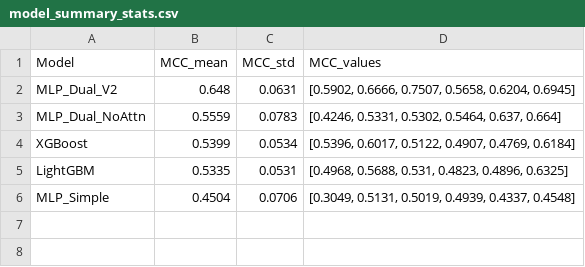
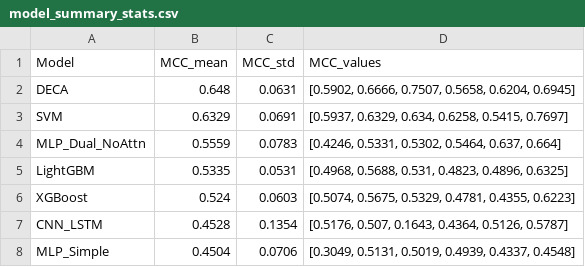
Before and after one commit to HernanDiaz/BitcoinPricePrediction, a CSV file: results/statistical_tests/model_summary_stats.csv, drawn as a sheet.

```diff
--- a/results/statistical_tests/model_summary_stats.csv
+++ b/results/statistical_tests/model_summary_stats.csv
@@ -1,6 +1,8 @@
 Model,MCC_mean,MCC_std,MCC_values
-MLP_Dual_V2,0.648,0.0631,"[0.5902, 0.6666, 0.7507, 0.5658, 0.6204, 0.6945]"
+DECA,0.648,0.0631,"[0.5902, 0.6666, 0.7507, 0.5658, 0.6204, 0.6945]"
+SVM,0.6329,0.0691,"[0.5937, 0.6329, 0.634, 0.6258, 0.5415, 0.7697]"
 MLP_Dual_NoAttn,0.5559,0.0783,"[0.4246, 0.5331, 0.5302, 0.5464, 0.637, 0.664]"
-XGBoost,0.5399,0.0534,"[0.5396, 0.6017, 0.5122, 0.4907, 0.4769, 0.6184]"
 LightGBM,0.5335,0.0531,"[0.4968, 0.5688, 0.531, 0.4823, 0.4896, 0.6325]"
+XGBoost,0.524,0.0603,"[0.5074, 0.5675, 0.5329, 0.4781, 0.4355, 0.6223]"
+CNN_LSTM,0.4528,0.1354,"[0.5176, 0.507, 0.1643, 0.4364, 0.5126, 0.5787]"
 MLP_Simple,0.4504,0.0706,"[0.3049, 0.5131, 0.5019, 0.4939, 0.4337, 0.4548]"
```
Also changed, not shown: results/plots/results_table.csv, results/statistical_tests/mcnemar_results.csv, 33 other files.
